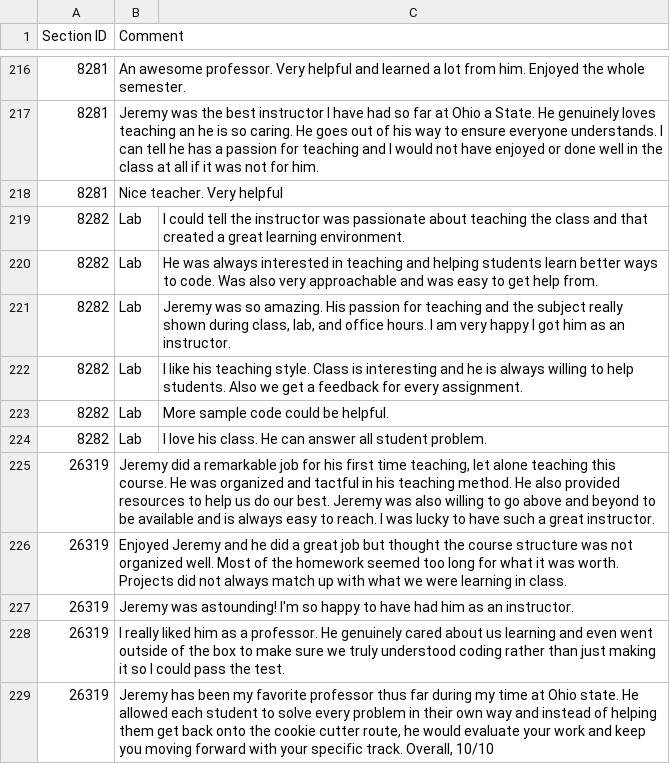
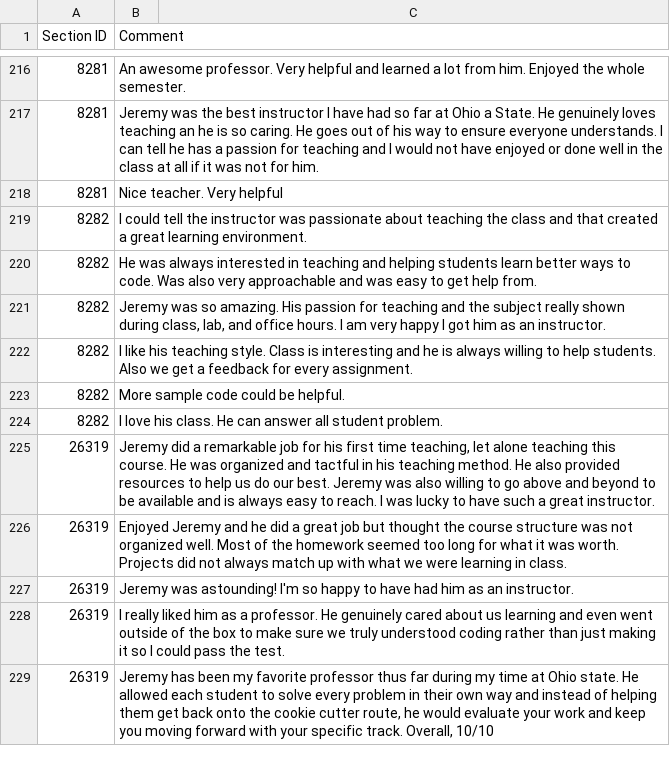
Before and after one commit to jrg94/personal-data, a CSV file: education/sei-comments-history.csv, drawn as a sheet; only a part is shown, gaps mark what is left out; removed rows and columns are numbered as before the commit, all else as after; the diff names each change by its address in the sheet, - before the commit and + after, or states it on an @@ line.

Commit message:
Update sei-comments-history.csv
Signed-off-by: Jeremy Grifski <jeremy.grifski@gmail.com>

```diff
--- a/education/sei-comments-history.csv
+++ b/education/sei-comments-history.csv
-row 219: 8282 | Lab | I could tell the instructor was passionate about teaching the class and that created a great learning environment.
-row 220: 8282 | Lab | He was always interested in teaching and helping students learn better ways to code. Was also very approachable and was easy to get help from.
-row 221: 8282 | Lab | Jeremy was so amazing. His passion for teaching and the subject really shown during class, lab, and office hours. I am very happy I got him as an instructor.
-row 222: 8282 | Lab | I like his teaching style. Class is interesting and he is always willing to help students. Also we get a feedback for every assignment.
-row 223: 8282 | Lab | More sample code could be helpful.
-row 224: 8282 | Lab | I love his class. He can answer all student problem.
+row 219: 8282 | I could tell the instructor was passionate about teaching the class and that created a great learning environment.
+row 220: 8282 | He was always interested in teaching and helping students learn better ways to code. Was also very approachable and was easy to get help from.
+row 221: 8282 | Jeremy was so amazing. His passion for teaching and the subject really shown during class, lab, and office hours. I am very happy I got him as an instructor.
+row 222: 8282 | I like his teaching style. Class is interesting and he is always willing to help students. Also we get a feedback for every assignment.
+row 223: 8282 | More sample code could be helpful.
+row 224: 8282 | I love his class. He can answer all student problem.
```
